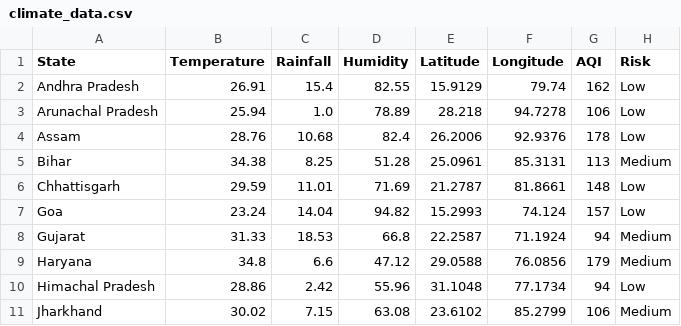
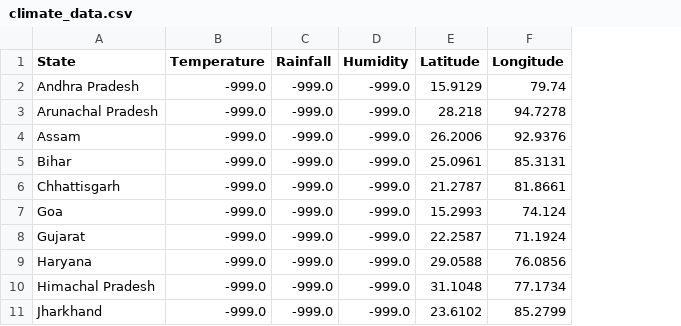
Before and after one commit to guptaayush2005/ClimateTwin-AI, a CSV file: data/climate_data.csv, drawn as a sheet; only a part is shown; the diff covers the shown part only; the diff names each change by its address in the sheet, - before the commit and + after, or states it on an @@ line.

```diff
--- a/data/climate_data.csv
+++ b/data/climate_data.csv
-column G (AQI), rows 2-11: 162 | 106 | 178 | 113 | 148 | 157 | 94 | 179 | 94 | 106
-column H (Risk), rows 2-11: Low | Low | Low | Medium | Low | Low | Medium | Medium | Low | Medium
-B2 (Temperature): 26.91
+B2 (Temperature): -999.0
-C2 (Rainfall): 15.4
+C2 (Rainfall): -999.0
-D2 (Humidity): 82.55
+D2 (Humidity): -999.0
-B3 (Temperature): 25.94
+B3 (Temperature): -999.0
-C3 (Rainfall): 1.0
+C3 (Rainfall): -999.0
-D3 (Humidity): 78.89
+D3 (Humidity): -999.0
-B4 (Temperature): 28.76
+B4 (Temperature): -999.0
-C4 (Rainfall): 10.68
+C4 (Rainfall): -999.0
-D4 (Humidity): 82.4
+D4 (Humidity): -999.0
-B5 (Temperature): 34.38
+B5 (Temperature): -999.0
-C5 (Rainfall): 8.25
+C5 (Rainfall): -999.0
-D5 (Humidity): 51.28
+D5 (Humidity): -999.0
-B6 (Temperature): 29.59
+B6 (Temperature): -999.0
-C6 (Rainfall): 11.01
+C6 (Rainfall): -999.0
-D6 (Humidity): 71.69
+D6 (Humidity): -999.0
-B7 (Temperature): 23.24
+B7 (Temperature): -999.0
-C7 (Rainfall): 14.04
+C7 (Rainfall): -999.0
-D7 (Humidity): 94.82
+D7 (Humidity): -999.0
-B8 (Temperature): 31.33
+B8 (Temperature): -999.0
-C8 (Rainfall): 18.53
+C8 (Rainfall): -999.0
-D8 (Humidity): 66.8
+D8 (Humidity): -999.0
-B9 (Temperature): 34.8
+B9 (Temperature): -999.0
-C9 (Rainfall): 6.6
+C9 (Rainfall): -999.0
-D9 (Humidity): 47.12
+D9 (Humidity): -999.0
-B10 (Temperature): 28.86
+B10 (Temperature): -999.0
-C10 (Rainfall): 2.42
+C10 (Rainfall): -999.0
-D10 (Humidity): 55.96
+D10 (Humidity): -999.0
-B11 (Temperature): 30.02
+B11 (Temperature): -999.0
-C11 (Rainfall): 7.15
+C11 (Rainfall): -999.0
-D11 (Humidity): 63.08
+D11 (Humidity): -999.0
```
Also changed, not shown: 78 edited cells elsewhere in this file, 1 other file.
